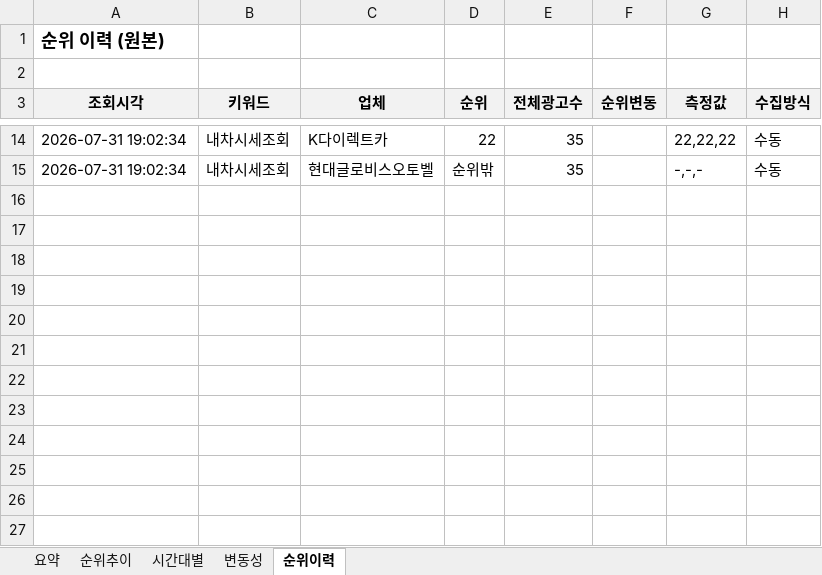
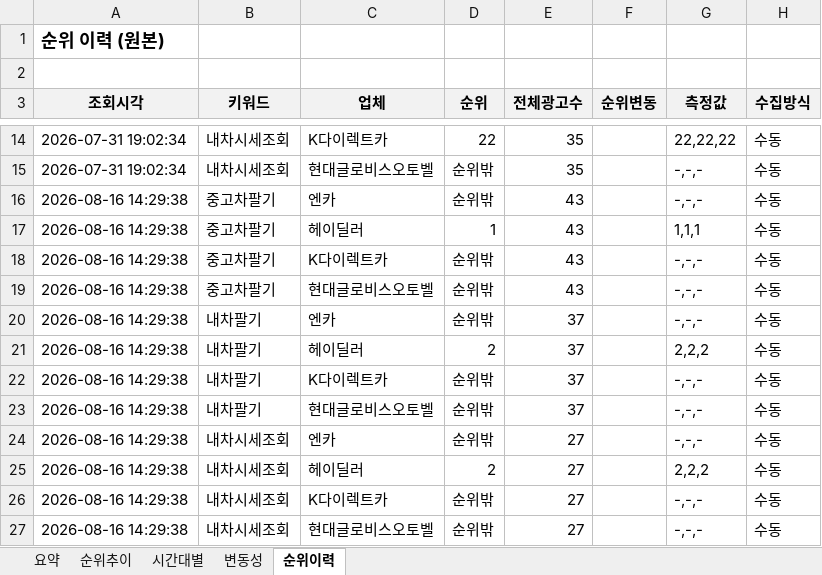
Before and after one commit to RosieOh/ddaengJu, an Excel workbook: docs/report.xlsx, sheet 순위이력, drawn as a sheet; only a part is shown, gaps mark what is left out; values as stored, in another font and other column widths than the file's, no borders; the diff names each change by its address in the sheet, - before the commit and + after, or states it on an @@ line.

```diff
--- a/docs/report.xlsx (sheet 순위이력)
+++ b/docs/report.xlsx (sheet 순위이력)
+row 16: 2026-08-16 14:29:38 | 중고차팔기 | 엔카 | 순위밖 | 43 |  | -,-,- | 수동
+row 17: 2026-08-16 14:29:38 | 중고차팔기 | 헤이딜러 | 1 | 43 |  | 1,1,1 | 수동
+row 18: 2026-08-16 14:29:38 | 중고차팔기 | K다이렉트카 | 순위밖 | 43 |  | -,-,- | 수동
+row 19: 2026-08-16 14:29:38 | 중고차팔기 | 현대글로비스오토벨 | 순위밖 | 43 |  | -,-,- | 수동
+row 20: 2026-08-16 14:29:38 | 내차팔기 | 엔카 | 순위밖 | 37 |  | -,-,- | 수동
+row 21: 2026-08-16 14:29:38 | 내차팔기 | 헤이딜러 | 2 | 37 |  | 2,2,2 | 수동
+row 22: 2026-08-16 14:29:38 | 내차팔기 | K다이렉트카 | 순위밖 | 37 |  | -,-,- | 수동
+row 23: 2026-08-16 14:29:38 | 내차팔기 | 현대글로비스오토벨 | 순위밖 | 37 |  | -,-,- | 수동
+row 24: 2026-08-16 14:29:38 | 내차시세조회 | 엔카 | 순위밖 | 27 |  | -,-,- | 수동
+row 25: 2026-08-16 14:29:38 | 내차시세조회 | 헤이딜러 | 2 | 27 |  | 2,2,2 | 수동
+row 26: 2026-08-16 14:29:38 | 내차시세조회 | K다이렉트카 | 순위밖 | 27 |  | -,-,- | 수동
+row 27: 2026-08-16 14:29:38 | 내차시세조회 | 현대글로비스오토벨 | 순위밖 | 27 |  | -,-,- | 수동
```
Also changed, not shown: sheet 순위추이, sheet 요약, sheet 시간대별, charts or pictures, 2 other files.
